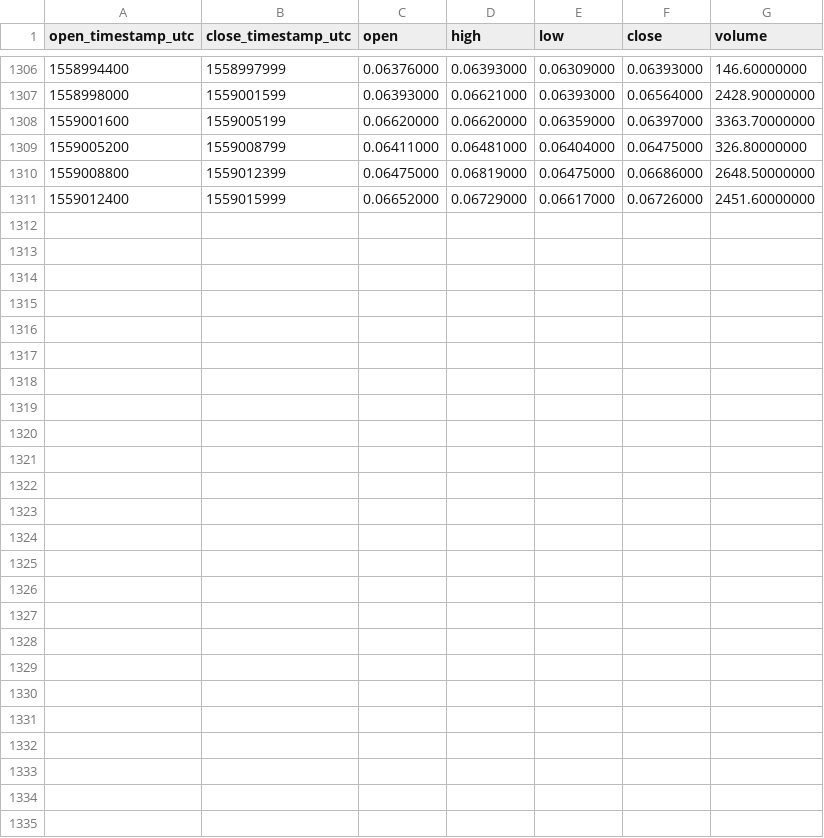
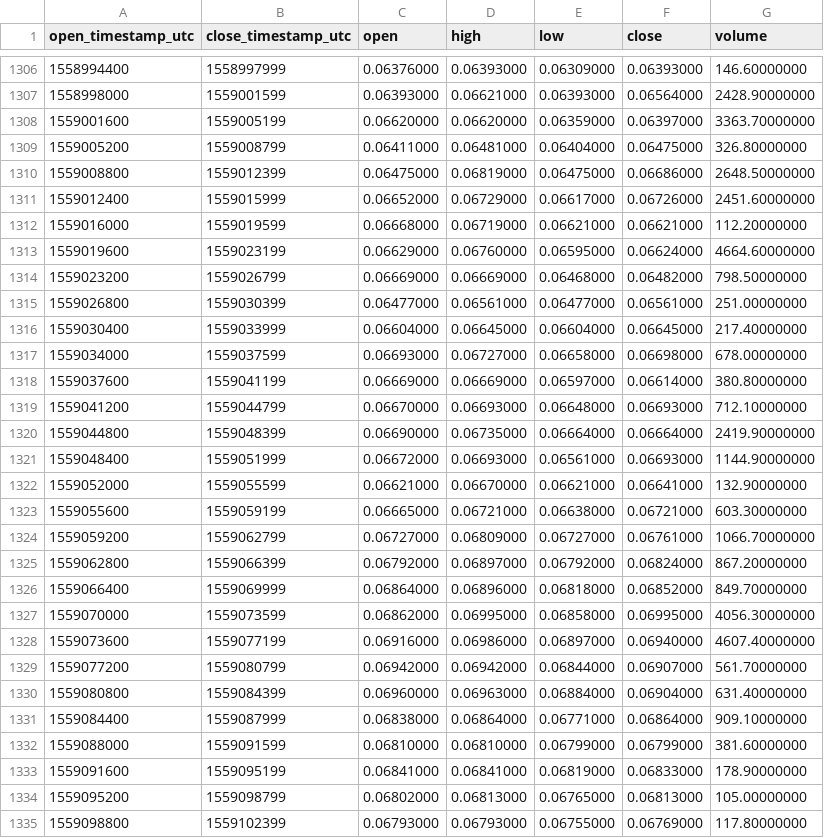
Before and after one commit to cryptobigbro/binance-OMGBNB, a CSV file: binance-OMGBNB-1h.csv, drawn as a sheet; only a part is shown, gaps mark what is left out.

Commit message:
Update OHLCV data.

```diff
--- a/binance-OMGBNB-1h.csv
+++ b/binance-OMGBNB-1h.csv
@@ -1311 +1311,25 @@ open_timestamp_utc,close_timestamp_utc,open,high,low,close,volume
 1559012400,1559015999,0.06652000,0.06729000,0.06617000,0.06726000,2451.60000000
+1559016000,1559019599,0.06668000,0.06719000,0.06621000,0.06621000,112.20000000
+1559019600,1559023199,0.06629000,0.06760000,0.06595000,0.06624000,4664.60000000
+1559023200,1559026799,0.06669000,0.06669000,0.06468000,0.06482000,798.50000000
+1559026800,1559030399,0.06477000,0.06561000,0.06477000,0.06561000,251.00000000
+1559030400,1559033999,0.06604000,0.06645000,0.06604000,0.06645000,217.40000000
+1559034000,1559037599,0.06693000,0.06727000,0.06658000,0.06698000,678.00000000
+1559037600,1559041199,0.06669000,0.06669000,0.06597000,0.06614000,380.80000000
+1559041200,1559044799,0.06670000,0.06693000,0.06648000,0.06693000,712.10000000
+1559044800,1559048399,0.06690000,0.06735000,0.06664000,0.06664000,2419.90000000
+1559048400,1559051999,0.06672000,0.06693000,0.06561000,0.06693000,1144.90000000
+1559052000,1559055599,0.06621000,0.06670000,0.06621000,0.06641000,132.90000000
+1559055600,1559059199,0.06665000,0.06721000,0.06638000,0.06721000,603.30000000
+1559059200,1559062799,0.06727000,0.06809000,0.06727000,0.06761000,1066.70000000
+1559062800,1559066399,0.06792000,0.06897000,0.06792000,0.06824000,867.20000000
+1559066400,1559069999,0.06864000,0.06896000,0.06818000,0.06852000,849.70000000
+1559070000,1559073599,0.06862000,0.06995000,0.06858000,0.06995000,4056.30000000
+1559073600,1559077199,0.06916000,0.06986000,0.06897000,0.06940000,4607.40000000
+1559077200,1559080799,0.06942000,0.06942000,0.06844000,0.06907000,561.70000000
+1559080800,1559084399,0.06960000,0.06963000,0.06884000,0.06904000,631.40000000
+1559084400,1559087999,0.06838000,0.06864000,0.06771000,0.06864000,909.10000000
+1559088000,1559091599,0.06810000,0.06810000,0.06799000,0.06799000,381.60000000
+1559091600,1559095199,0.06841000,0.06841000,0.06819000,0.06833000,178.90000000
+1559095200,1559098799,0.06802000,0.06813000,0.06765000,0.06813000,105.00000000
+1559098800,1559102399,0.06793000,0.06793000,0.06755000,0.06769000,117.80000000
```
Also changed, not shown: binance-OMGBNB-1d.csv.
